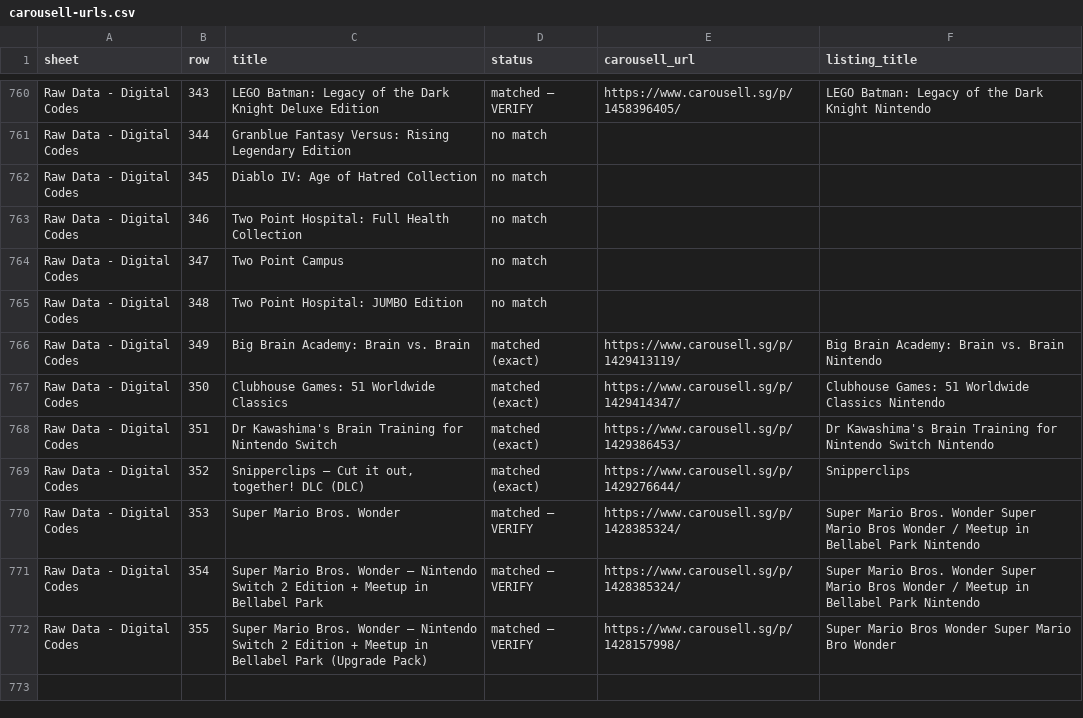
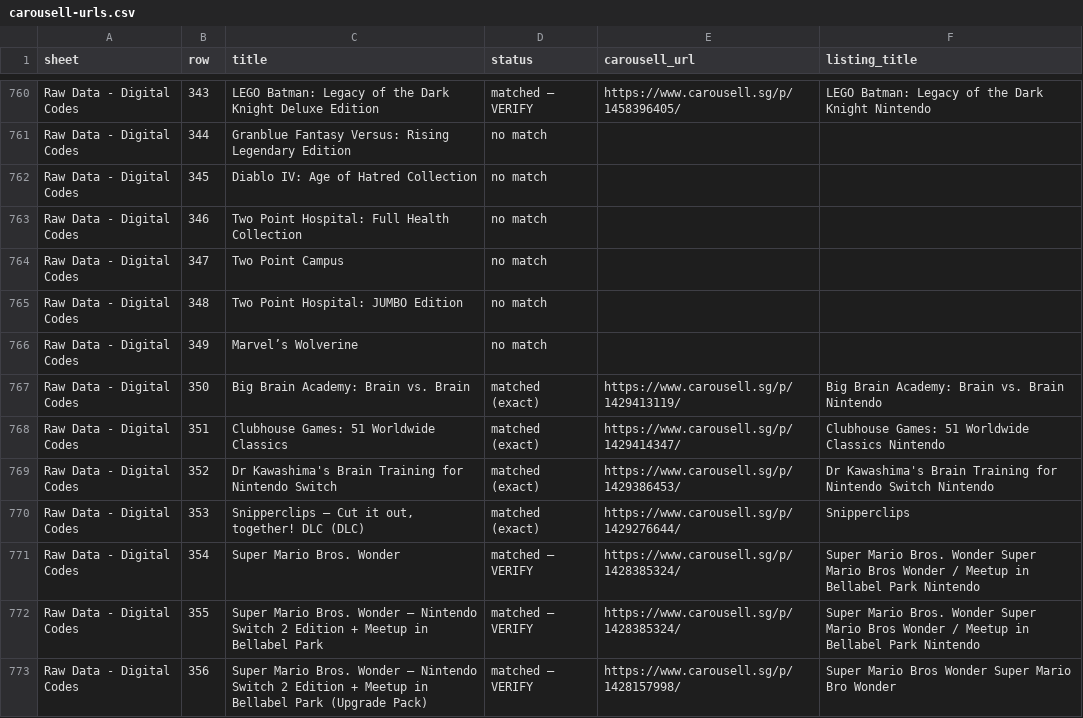
Before and after one commit to imbbloh/game-catalog, a CSV file: carousell-urls.csv, drawn as a sheet; only a part is shown, gaps mark what is left out.

```diff
--- a/carousell-urls.csv
+++ b/carousell-urls.csv
@@ -765,8 +765,9 @@ Raw Data - Digital Codes,347,Two Point Campus,no match,,
 Raw Data - Digital Codes,348,Two Point Hospital: JUMBO Edition,no match,,
-Raw Data - Digital Codes,349,Big Brain Academy: Brain vs. Brain,matched (exact),https://www.carousell.sg/p/1429413119/,Big Brain Academy: Brain vs. Brain Nintendo
-Raw Data - Digital Codes,350,Clubhouse Games: 51 Worldwide Classics,matched (exact),https://www.carousell.sg/p/1429414347/,Clubhouse Games: 51 Worldwide Classics Nintendo
-Raw Data - Digital Codes,351,Dr Kawashima's Brain Training for Nintendo Switch,matched (exact),https://www.carousell.sg/p/1429386453/,Dr Kawashima's Brain Training for Nintendo Switch Nintendo
-Raw Data - Digital Codes,352,"Snipperclips – Cut it out, together! DLC (DLC)",matched (exact),https://www.carousell.sg/p/1429276644/,Snipperclips
-Raw Data - Digital Codes,353,Super Mario Bros. Wonder,matched — VERIFY,https://www.carousell.sg/p/1428385324/,Super Mario Bros. Wonder Super Mario Bros Wonder / Meetup in Bellabel Park Nintendo
-Raw Data - Digital Codes,354,Super Mario Bros. Wonder – Nintendo Switch 2 Edition + Meetup in Bellabel Park,matched — VERIFY,https://www.carousell.sg/p/1428385324/,Super Mario Bros. Wonder Super Mario Bros Wonder / Meetup in Bellabel Park Nintendo
-Raw Data - Digital Codes,355,Super Mario Bros. Wonder – Nintendo Switch 2 Edition + Meetup in Bellabel Park (Upgrade Pack),matched — VERIFY,https://www.carousell.sg/p/1428157998/,Super Mario Bros Wonder Super Mario Bro Wonder
+Raw Data - Digital Codes,349,Marvel’s Wolverine,no match,,
+Raw Data - Digital Codes,350,Big Brain Academy: Brain vs. Brain,matched (exact),https://www.carousell.sg/p/1429413119/,Big Brain Academy: Brain vs. Brain Nintendo
+Raw Data - Digital Codes,351,Clubhouse Games: 51 Worldwide Classics,matched (exact),https://www.carousell.sg/p/1429414347/,Clubhouse Games: 51 Worldwide Classics Nintendo
+Raw Data - Digital Codes,352,Dr Kawashima's Brain Training for Nintendo Switch,matched (exact),https://www.carousell.sg/p/1429386453/,Dr Kawashima's Brain Training for Nintendo Switch Nintendo
+Raw Data - Digital Codes,353,"Snipperclips – Cut it out, together! DLC (DLC)",matched (exact),https://www.carousell.sg/p/1429276644/,Snipperclips
+Raw Data - Digital Codes,354,Super Mario Bros. Wonder,matched — VERIFY,https://www.carousell.sg/p/1428385324/,Super Mario Bros. Wonder Super Mario Bros Wonder / Meetup in Bellabel Park Nintendo
+Raw Data - Digital Codes,355,Super Mario Bros. Wonder – Nintendo Switch 2 Edition + Meetup in Bellabel Park,matched — VERIFY,https://www.carousell.sg/p/1428385324/,Super Mario Bros. Wonder Super Mario Bros Wonder / Meetup in Bellabel Park Nintendo
+Raw Data - Digital Codes,356,Super Mario Bros. Wonder – Nintendo Switch 2 Edition + Meetup in Bellabel Park (Upgrade Pack),matched — VERIFY,https://www.carousell.sg/p/1428157998/,Super Mario Bros Wonder Super Mario Bro Wonder
```
Also changed, not shown: carousell-urls-digital-codes.tsv, 1 other file.
